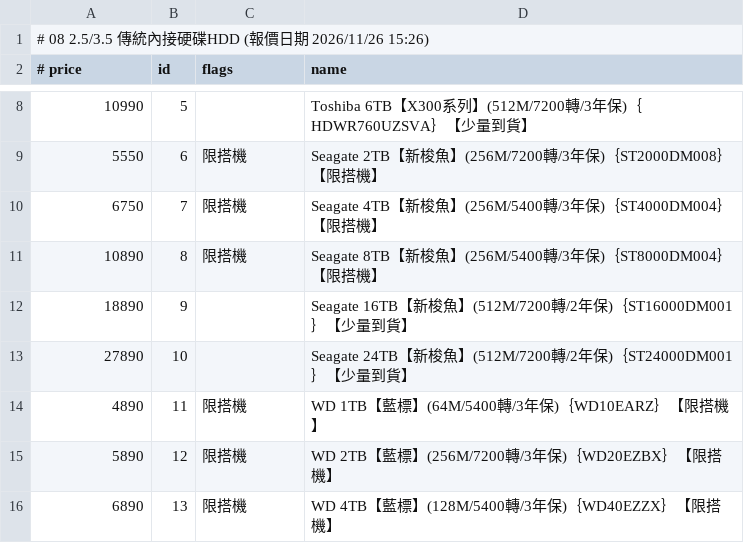
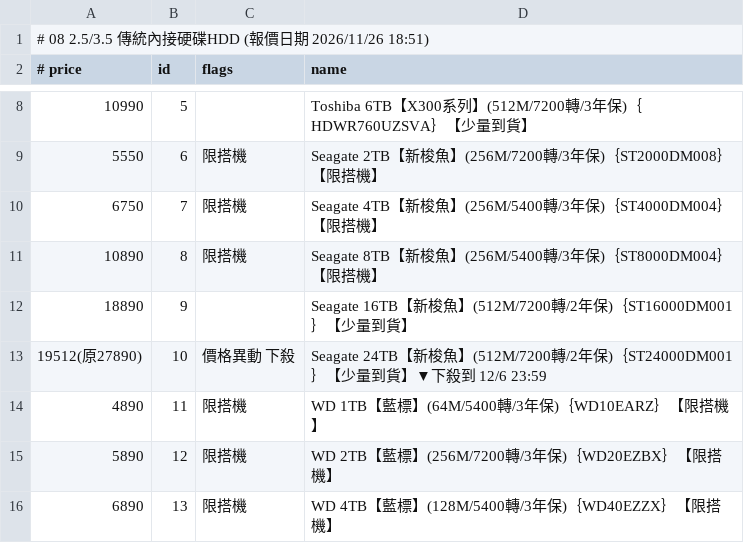
Before and after one commit to jakeuj/coolpc-quote, a TSV file: data/by_category/08_2_5_3_5_傳統內接硬碟HDD.tsv, drawn as a sheet; only a part is shown, gaps mark what is left out.

```diff
--- a/data/by_category/08_2_5_3_5_傳統內接硬碟HDD.tsv
+++ b/data/by_category/08_2_5_3_5_傳統內接硬碟HDD.tsv
@@ -1,2 +1,2 @@
-# 08 2.5/3.5 傳統內接硬碟HDD  (報價日期 2026/11/26 15:26)
+# 08 2.5/3.5 傳統內接硬碟HDD  (報價日期 2026/11/26 18:51)
 # price	id	flags	name
@@ -12,3 +12,3 @@
 18890	9		Seagate 16TB【新梭魚】(512M/7200轉/2年保)｛ST16000DM001｝【少量到貨】
-27890	10		Seagate 24TB【新梭魚】(512M/7200轉/2年保)｛ST24000DM001｝【少量到貨】
+19512(原27890)	10	價格異動 下殺	Seagate 24TB【新梭魚】(512M/7200轉/2年保)｛ST24000DM001｝【少量到貨】▼下殺到 12/6 23:59
 4890	11	限搭機	WD 1TB【藍標】(64M/5400轉/3年保)｛WD10EARZ｝【限搭機】
```
Also changed, not shown: data/by_category/02_筆電_平板_穿戴配件.tsv, data/by_category/06_記憶體_RAM.tsv, 33 other files.
